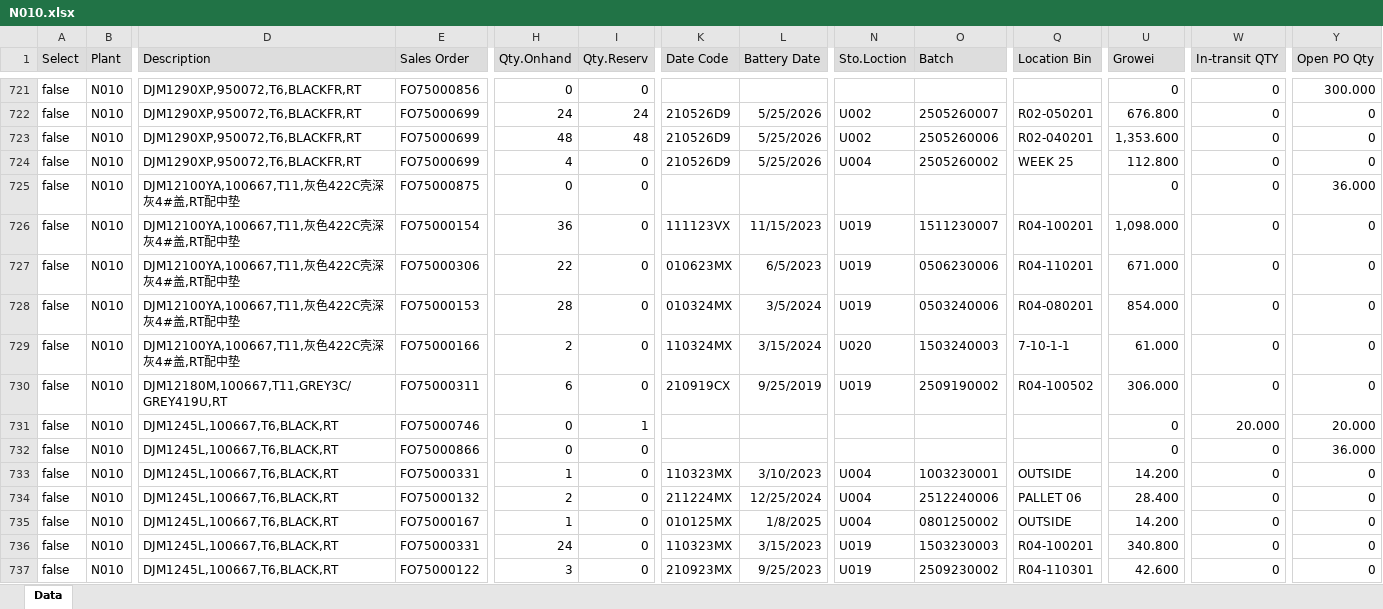
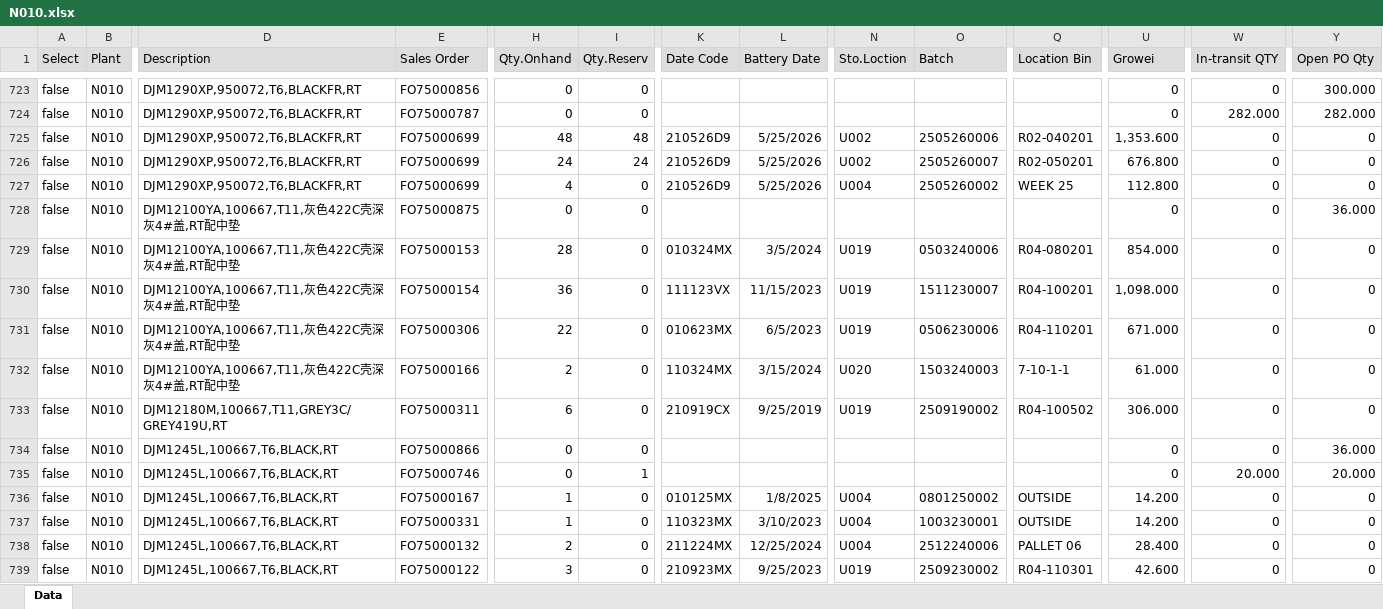
Before and after one commit to LeochBattery/Leoch-Inventory, an Excel workbook: N010.xlsx, sheet Data, drawn as a sheet; only a part is shown, gaps mark what is left out; values as stored, in another font and other column widths than the file's, no borders; addresses are those after the commit; rows hold the shown columns only; the diff covers the shown part only; the diff names each change by its address in the sheet, - before the commit and + after, or states it on an @@ line.

```diff
--- a/N010.xlsx (sheet Data)
+++ b/N010.xlsx (sheet Data)
-E724 (Sales Order): FO75000699
+E724 (Sales Order): FO75000787
-H724 (Qty.Onhand): 24
+H724 (Qty.Onhand): 0
-I724 (Qty.Reserv): 24
+I724 (Qty.Reserv): 0
-K724 (Date Code): 210526D9
+K724 (Date Code): (empty)
-L724 (Battery Date): 5/25/2026
+L724 (Battery Date): (empty)
-N724 (Sto.Loction): U002
+N724 (Sto.Loction): (empty)
-O724 (Batch): 2505260007
+O724 (Batch): (empty)
-Q724 (Location Bin): R02-050201
+Q724 (Location Bin): (empty)
-U724 (Growei): 676.800
+U724 (Growei): 0
-W724 (In-transit QTY): 0
+W724 (In-transit QTY): 282.000
-Y724 (Open PO Qty): 0
+Y724 (Open PO Qty): 282.000
+row 726: false | N010 | DJM1290XP,950072,T6,BLACKFR,RT | FO75000699 | 24 | 24 | 210526D9 | 5/25/2026 | U002 | 2505260007 | R02-050201 | 676.800 | 0 | 0
@@ row 728 moved to row 729: false @@
@@ row 731 moved to row 735: false @@
@@ row 735 moved to row 736: false @@
@@ row 736 moved to row 740: false @@
```
Also changed, not shown: 9 added rows, 8 removed rows, 579 moved rows and 76 edited cells elsewhere in this sheet.
